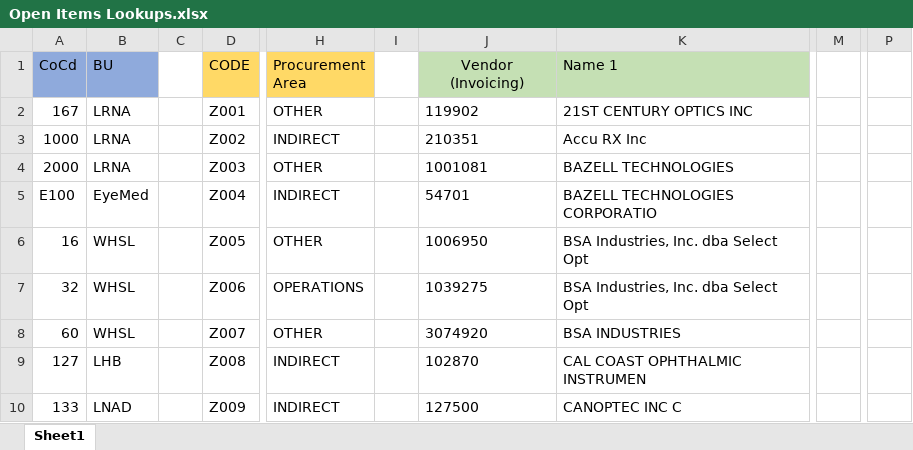
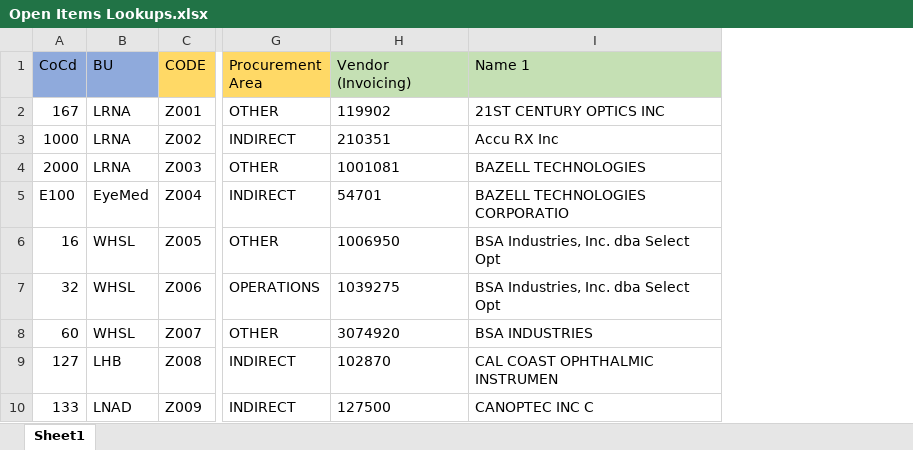
Before and after one commit to CarlosCortez23/Luxottica, an Excel workbook: EssilorLuxottica Projects/LUX - 01 - Edit Vendor Open Items Summary/Data/Input/Open Items Lookups.xlsx, sheet Sheet1, drawn as a sheet; only a part is shown, gaps mark what is left out; values as stored, in another font and other column widths than the file's, no borders; conditional formats not drawn; removed rows and columns are numbered as before the commit, all else as after; the diff names each change by its address in the sheet, - before the commit and + after, or states it on an @@ line.

```diff
--- a/EssilorLuxottica Projects/LUX - 01 - Edit Vendor Open Items Summary/Data/Input/Open Items Lookups.xlsx (sheet Sheet1)
+++ b/EssilorLuxottica Projects/LUX - 01 - Edit Vendor Open Items Summary/Data/Input/Open Items Lookups.xlsx (sheet Sheet1)
-column C, empty
-column I, empty
-column M, empty
-column P, empty
-H1 alignment: center
+H1 alignment: left
```
Also changed, not shown: EssilorLuxottica Projects/LUX - 01 - Edit Vendor Open Items Summary/Data/Config.xlsx, 24 other files.
